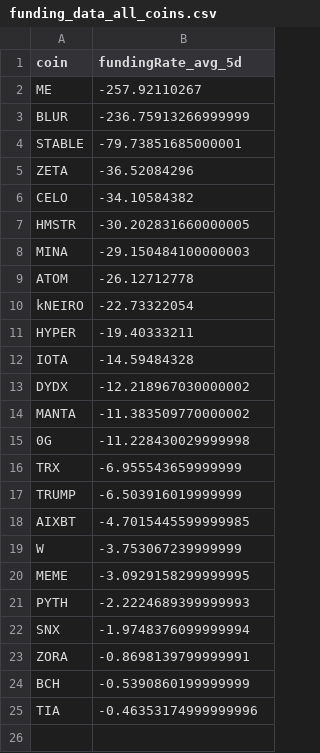
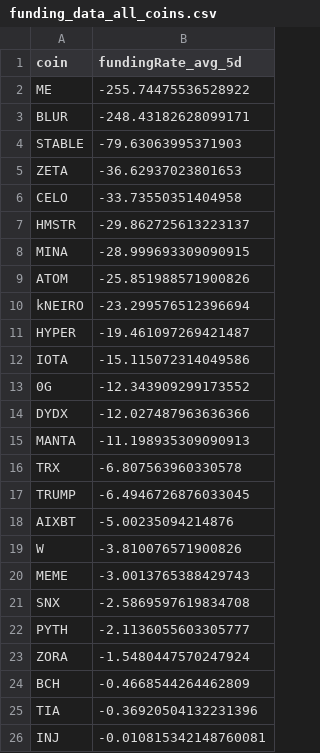
Before and after one commit to traders-ark/hyperliquid-carry-screener, a CSV file: funding_data_all_coins.csv, drawn as a sheet.

```diff
--- a/funding_data_all_coins.csv
+++ b/funding_data_all_coins.csv
@@ -1,25 +1,26 @@
 coin,fundingRate_avg_5d
-ME,-257.92110267
-BLUR,-236.75913266999999
-STABLE,-79.73851685000001
-ZETA,-36.52084296
-CELO,-34.10584382
-HMSTR,-30.202831660000005
-MINA,-29.150484100000003
-ATOM,-26.12712778
-kNEIRO,-22.73322054
-HYPER,-19.40333211
-IOTA,-14.59484328
-DYDX,-12.218967030000002
-MANTA,-11.383509770000002
-0G,-11.228430029999998
-TRX,-6.955543659999999
-TRUMP,-6.503916019999999
-AIXBT,-4.7015445599999985
-W,-3.753067239999999
-MEME,-3.0929158299999995
-PYTH,-2.2224689399999993
-SNX,-1.9748376099999994
-ZORA,-0.8698139799999991
-BCH,-0.5390860199999999
-TIA,-0.46353174999999996
+ME,-255.74475536528922
+BLUR,-248.43182628099171
+STABLE,-79.63063995371903
+ZETA,-36.62937023801653
+CELO,-33.73550351404958
+HMSTR,-29.862725613223137
+MINA,-28.999693309090915
+ATOM,-25.851988571900826
+kNEIRO,-23.299576512396694
+HYPER,-19.461097269421487
+IOTA,-15.115072314049586
+0G,-12.343909299173552
+DYDX,-12.027487963636366
+MANTA,-11.198935309090913
+TRX,-6.807563960330578
+TRUMP,-6.4946726876033045
+AIXBT,-5.00235094214876
+W,-3.810076571900826
+MEME,-3.0013765388429743
+SNX,-2.5869597619834708
+PYTH,-2.1136055603305777
+ZORA,-1.5480447570247924
+BCH,-0.4668544264462809
+TIA,-0.36920504132231396
+INJ,-0.010815342148760081
```
Also changed, not shown: 1 other file.
